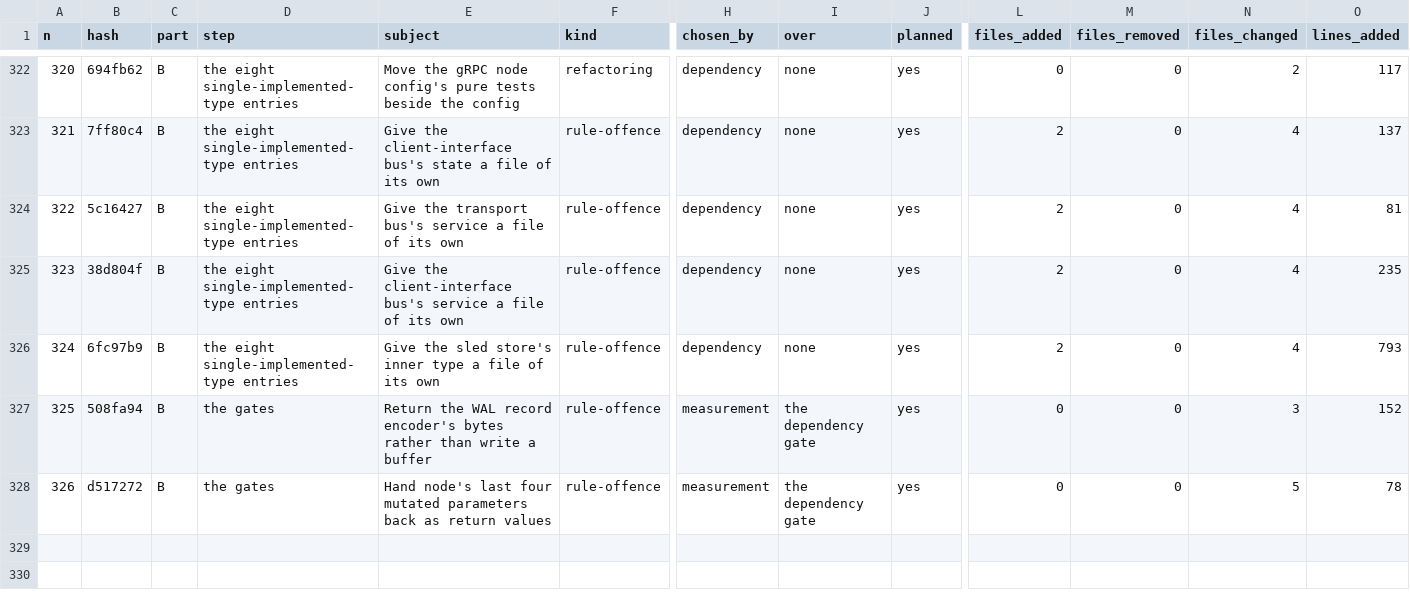
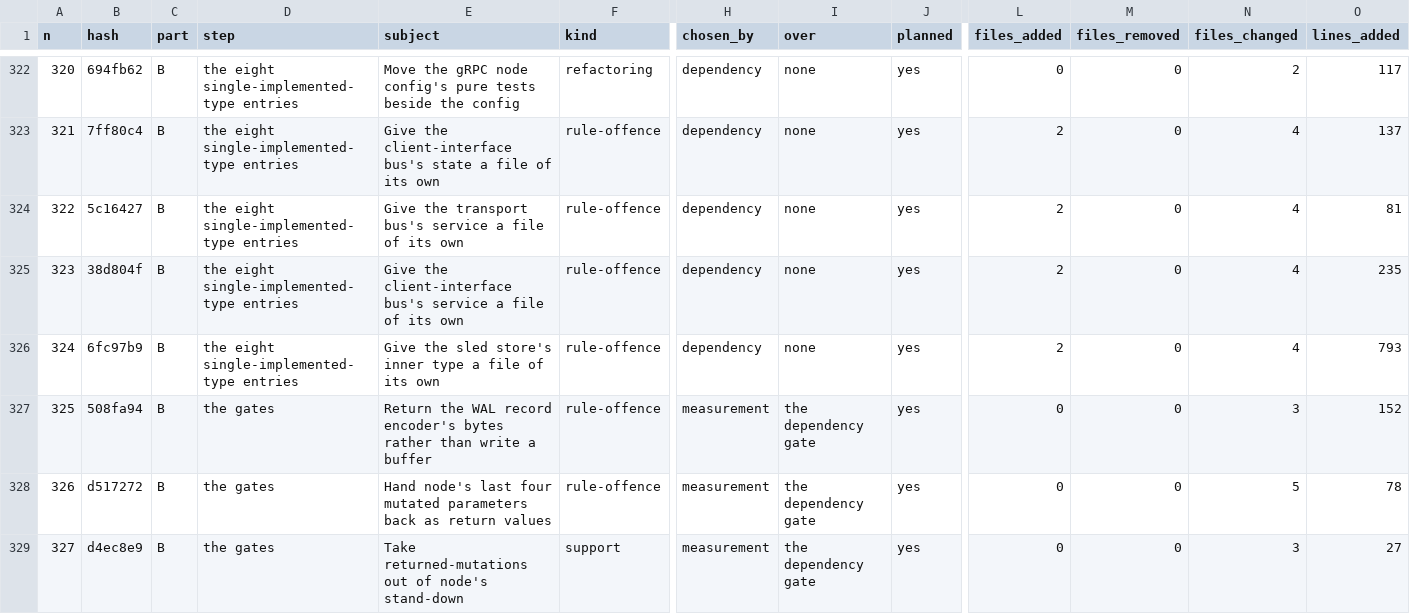
Before and after one commit to umbgtt10/ibft_unattended_overhaul_experiment, a CSV file: WORKBOOK.csv, drawn as a sheet; only a part is shown, gaps mark what is left out; rows hold the shown columns only; the diff names each change by its address in the sheet, - before the commit and + after, or states it on an @@ line.

```diff
--- a/WORKBOOK.csv
+++ b/WORKBOOK.csv
+row 329: 327 | d4ec8e9 | B | the gates | Take returned-mutations out of node's stand-down | support | measurement | the dependency gate | yes | 0 | 0 | 3 | 27
```
Also changed, not shown: WORKBOOK-ATTEMPTS.csv, 1 other file.
